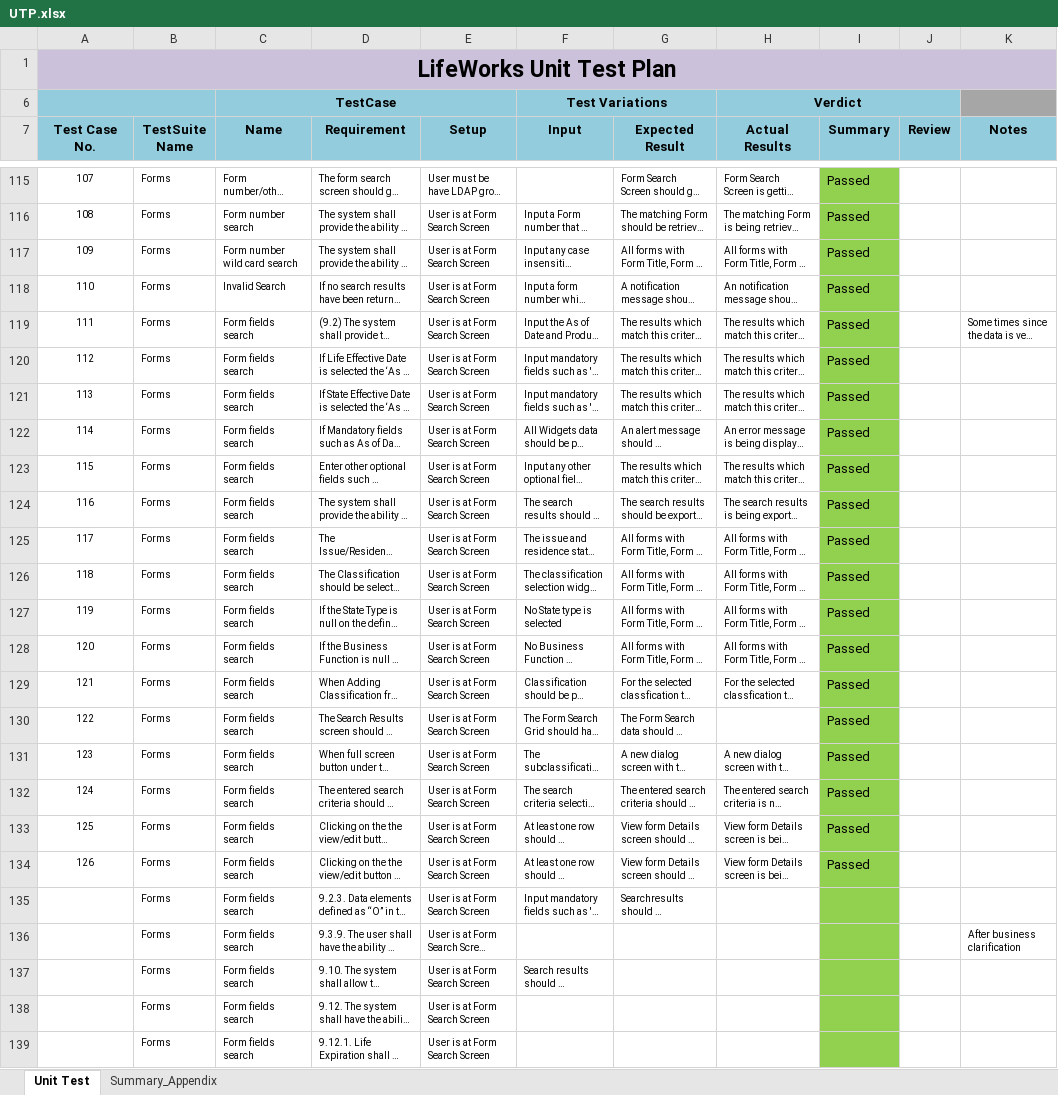
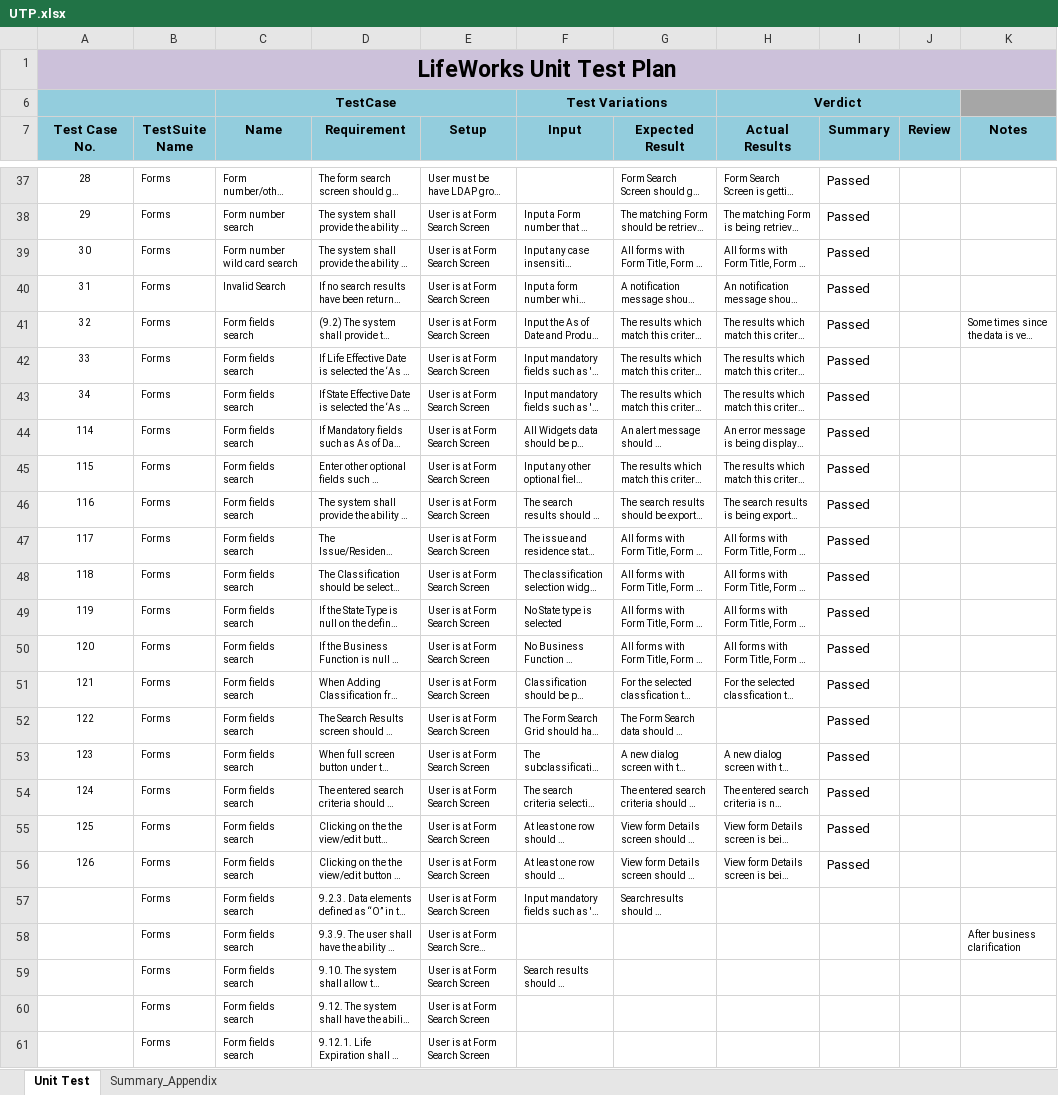
Before and after one commit to vjscjp/sampleLMCODE, an Excel workbook: UTP.xlsx, sheet Unit Test, drawn as a sheet; only a part is shown, gaps mark what is left out; long unchanged cells end in …; values as stored, in another font and other column widths than the file's, no borders; addresses are those after the commit; the diff covers the shown part only; the diff names each change by its address in the sheet, - before the commit and + after, or states it on an @@ line.

Commit message:
Records Unit Test

```diff
--- a/UTP.xlsx (sheet Unit Test)
+++ b/UTP.xlsx (sheet Unit Test)
@@ column A (Test Case No.) renumbered between rows 23 and 43 @@
-I37:I61 fill: #92D050
+I37:I61 fill: none
```
Also changed, not shown: 17 added rows, 108 removed rows, 53 edited cells and cell formats elsewhere in this sheet.
